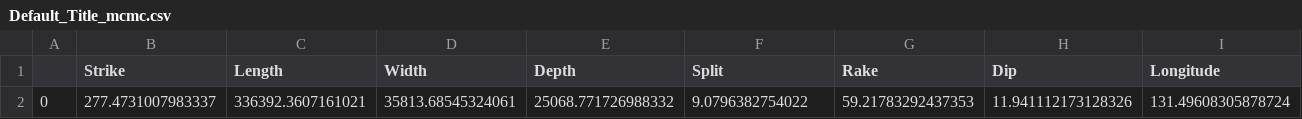
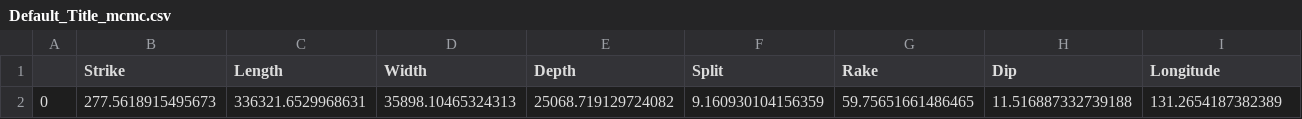
Before and after one commit to jpw37/tsunamibayes, a CSV file: Model_Scripts/ModelOutput/Default_Title_mcmc.csv, drawn as a sheet; only a part is shown; removed rows and columns are numbered as before the commit, all else as after; rows hold the shown columns only; the diff names each change by its address in the sheet, - before the commit and + after, or states it on an @@ line.

```diff
--- a/Model_Scripts/ModelOutput/Default_Title_mcmc.csv
+++ b/Model_Scripts/ModelOutput/Default_Title_mcmc.csv
-row 2: 0 | 277.4731007983337 | 336392.3607161021 | 35813.68545324061 | 25068.771726988332 | 9.0796382754022 | 59.21783292437353 | 11.941112173128326 | 131.49608305878724
+row 2: 0 | 277.5618915495673 | 336321.6529968631 | 35898.10465324313 | 25068.719129724082 | 9.160930104156359 | 59.75651661486465 | 11.516887332739188 | 131.2654187382389
```
Also changed, not shown: Model_Scripts/ModelOutput/Default_Title_samples.csv, 1 other file.
